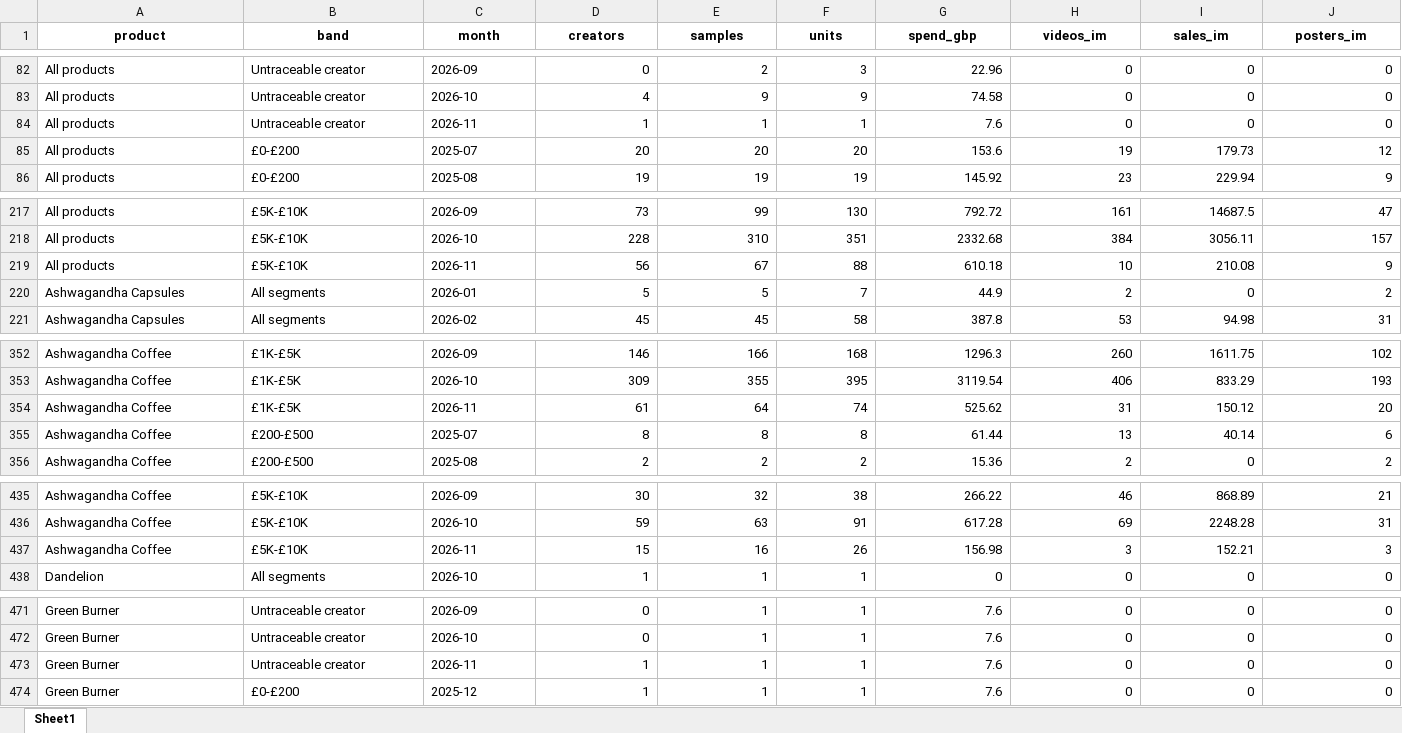
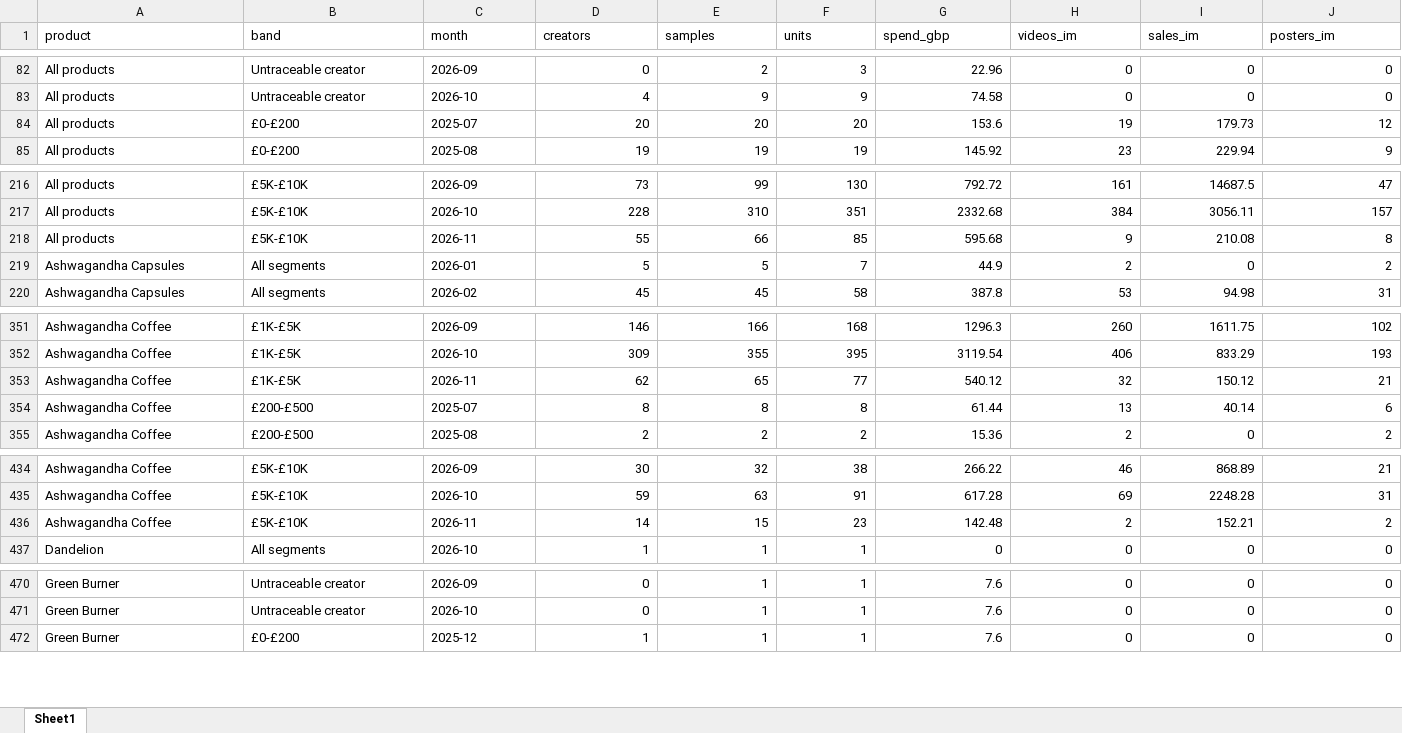
Before and after one commit to aviralgarg-commits/vahdam-sampling-dashboard, an Excel workbook: slab_month_product.xlsx, sheet Sheet1, drawn as a sheet; only a part is shown, gaps mark what is left out; values as stored, in another font and other column widths than the file's, no borders; removed rows and columns are numbered as before the commit, all else as after; rows hold the shown columns only; the diff covers the shown part only; the diff names each change by its address in the sheet, - before the commit and + after, or states it on an @@ line.

```diff
--- a/slab_month_product.xlsx (sheet Sheet1)
+++ b/slab_month_product.xlsx (sheet Sheet1)
@@ A1:J1 bold: on → off, alignment: center → left @@
-row 84: All products | Untraceable creator | 2026-11 | 1 | 1 | 1 | 7.6 | 0 | 0 | 0
-row 219: All products | £5K-£10K | 2026-11 | 56 | 67 | 88 | 610.18 | 10 | 210.08 | 9
+row 218: All products | £5K-£10K | 2026-11 | 55 | 66 | 85 | 595.68 | 9 | 210.08 | 8
-row 354: Ashwagandha Coffee | £1K-£5K | 2026-11 | 61 | 64 | 74 | 525.62 | 31 | 150.12 | 20
+row 353: Ashwagandha Coffee | £1K-£5K | 2026-11 | 62 | 65 | 77 | 540.12 | 32 | 150.12 | 21
-row 437: Ashwagandha Coffee | £5K-£10K | 2026-11 | 15 | 16 | 26 | 156.98 | 3 | 152.21 | 3
+row 436: Ashwagandha Coffee | £5K-£10K | 2026-11 | 14 | 15 | 23 | 142.48 | 2 | 152.21 | 2
-row 473: Green Burner | Untraceable creator | 2026-11 | 1 | 1 | 1 | 7.6 | 0 | 0 | 0
```
Also changed, not shown: 69 edited cells and cell formats elsewhere in this sheet, chase_list.xlsx, creator_monthly_video_gmv.xlsx, 21 other files.
